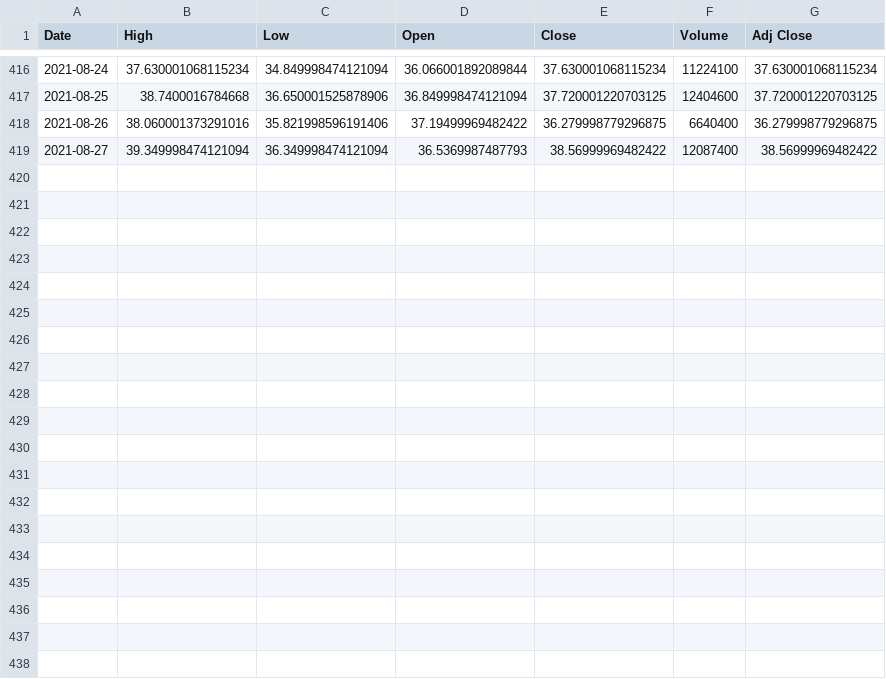
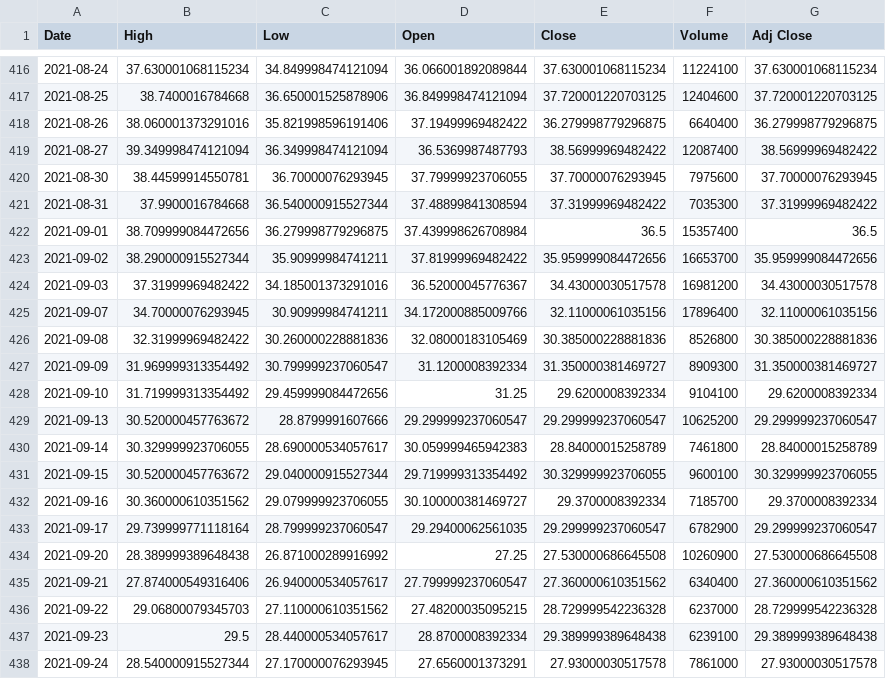
Before and after one commit to saulgeorge13/StockMarketAnalysis, a CSV file: Riot Stock.csv, drawn as a sheet; only a part is shown, gaps mark what is left out; the diff names each change by its address in the sheet, - before the commit and + after, or states it on an @@ line.

```diff
--- a/Riot Stock.csv
+++ b/Riot Stock.csv
+row 420: 2021-08-30 | 38.44599914550781 | 36.70000076293945 | 37.79999923706055 | 37.70000076293945 | 7975600 | 37.70000076293945
+row 421: 2021-08-31 | 37.9900016784668 | 36.540000915527344 | 37.48899841308594 | 37.31999969482422 | 7035300 | 37.31999969482422
+row 422: 2021-09-01 | 38.709999084472656 | 36.279998779296875 | 37.439998626708984 | 36.5 | 15357400 | 36.5
+row 423: 2021-09-02 | 38.290000915527344 | 35.90999984741211 | 37.81999969482422 | 35.959999084472656 | 16653700 | 35.959999084472656
+row 424: 2021-09-03 | 37.31999969482422 | 34.185001373291016 | 36.52000045776367 | 34.43000030517578 | 16981200 | 34.43000030517578
+row 425: 2021-09-07 | 34.70000076293945 | 30.90999984741211 | 34.172000885009766 | 32.11000061035156 | 17896400 | 32.11000061035156
+row 426: 2021-09-08 | 32.31999969482422 | 30.260000228881836 | 32.08000183105469 | 30.385000228881836 | 8526800 | 30.385000228881836
+row 427: 2021-09-09 | 31.969999313354492 | 30.799999237060547 | 31.1200008392334 | 31.350000381469727 | 8909300 | 31.350000381469727
+row 428: 2021-09-10 | 31.719999313354492 | 29.459999084472656 | 31.25 | 29.6200008392334 | 9104100 | 29.6200008392334
+row 429: 2021-09-13 | 30.520000457763672 | 28.8799991607666 | 29.299999237060547 | 29.299999237060547 | 10625200 | 29.299999237060547
+row 430: 2021-09-14 | 30.329999923706055 | 28.690000534057617 | 30.059999465942383 | 28.84000015258789 | 7461800 | 28.84000015258789
+row 431: 2021-09-15 | 30.520000457763672 | 29.040000915527344 | 29.719999313354492 | 30.329999923706055 | 9600100 | 30.329999923706055
+row 432: 2021-09-16 | 30.360000610351562 | 29.079999923706055 | 30.100000381469727 | 29.3700008392334 | 7185700 | 29.3700008392334
+row 433: 2021-09-17 | 29.739999771118164 | 28.799999237060547 | 29.29400062561035 | 29.299999237060547 | 6782900 | 29.299999237060547
+row 434: 2021-09-20 | 28.389999389648438 | 26.871000289916992 | 27.25 | 27.530000686645508 | 10260900 | 27.530000686645508
+row 435: 2021-09-21 | 27.874000549316406 | 26.940000534057617 | 27.799999237060547 | 27.360000610351562 | 6340400 | 27.360000610351562
+row 436: 2021-09-22 | 29.06800079345703 | 27.110000610351562 | 27.48200035095215 | 28.729999542236328 | 6237000 | 28.729999542236328
+row 437: 2021-09-23 | 29.5 | 28.440000534057617 | 28.8700008392334 | 29.389999389648438 | 6239100 | 29.389999389648438
+row 438: 2021-09-24 | 28.540000915527344 | 27.170000076293945 | 27.6560001373291 | 27.93000030517578 | 7861000 | 27.93000030517578
```
Also changed, not shown: Amazon Stock.csv, Google Stock.csv, 3 other files.
